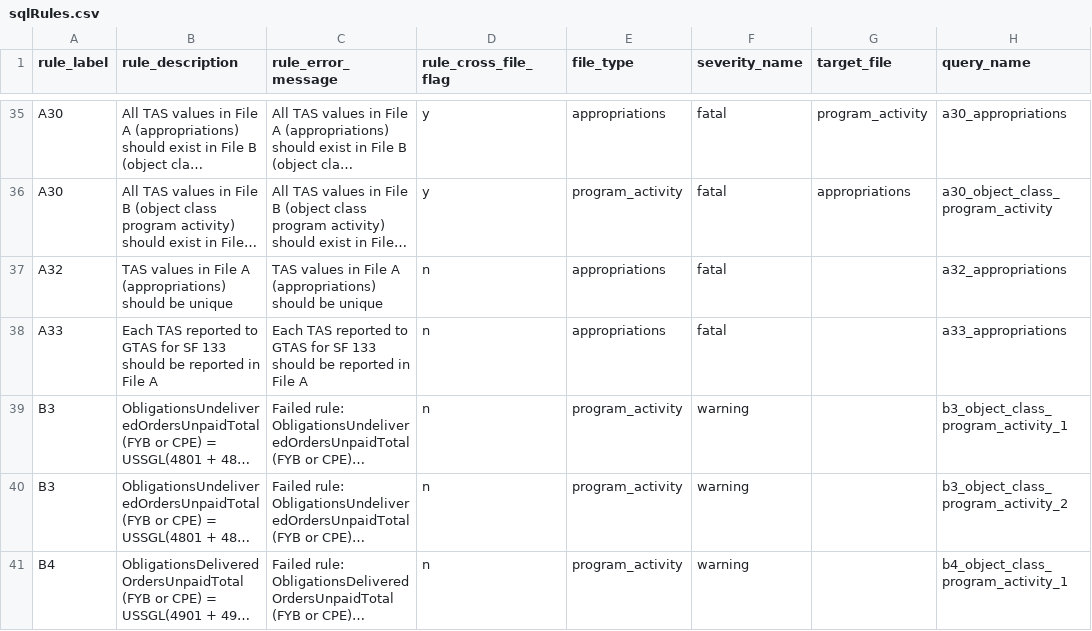
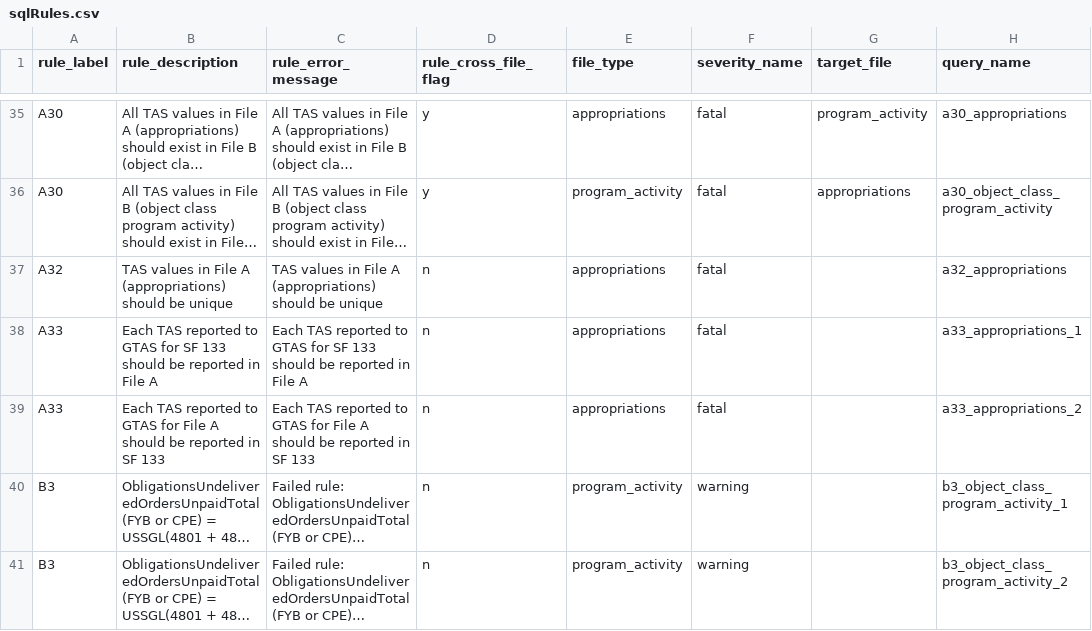
Before and after one commit to fedspendingtransparency/data-act-broker-backend, a CSV file: dataactvalidator/config/sqlrules/sqlRules.csv, drawn as a sheet; only a part is shown, gaps mark what is left out; the shorter side is filled out with more unchanged rows; long unchanged cells end in …; the diff names each change by its address in the sheet, - before the commit and + after, or states it on an @@ line.

```diff
--- a/dataactvalidator/config/sqlrules/sqlRules.csv
+++ b/dataactvalidator/config/sqlrules/sqlRules.csv
-H38 (query_name): a33_appropriations
+H38 (query_name): a33_appropriations_1
+row 39: A33 | Each TAS reported to GTAS for File A should be reported in SF 133 | Each TAS reported to GTAS for File A should be reported in SF 133 | n | appropriations | fatal |  | a33_appropriations_2
```
Also changed, not shown: 3 other files.
